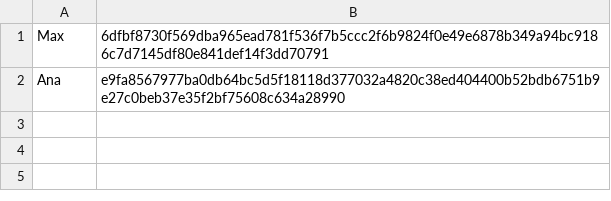
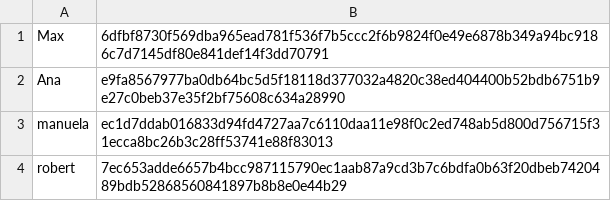
Before and after one commit to MasterZydra/DHBW.Photo-Server, a CSV file: internal/user/usersFile_test.csv, drawn as a sheet.

```diff
--- a/internal/user/usersFile_test.csv
+++ b/internal/user/usersFile_test.csv
@@ -2 +2,3 @@ Max,6dfbf8730f569dba965ead781f536f7b5ccc2f6b9824f0e49e6878b349a94bc9186c7d7145df
 Ana,e9fa8567977ba0db64bc5d5f18118d377032a4820c38ed404400b52bdb6751b9e27c0beb37e35f2bf75608c634a28990
+manuela,ec1d7ddab016833d94fd4727aa7c6110daa11e98f0c2ed748ab5d800d756715f31ecca8bc26b3c28ff53741e88f83013
+robert,7ec653adde6657b4bcc987115790ec1aab87a9cd3b7c6bdfa0b63f20dbeb7420489bdb52868560841897b8b8e0e44b29
```
Also changed, not shown: 6 other files.
